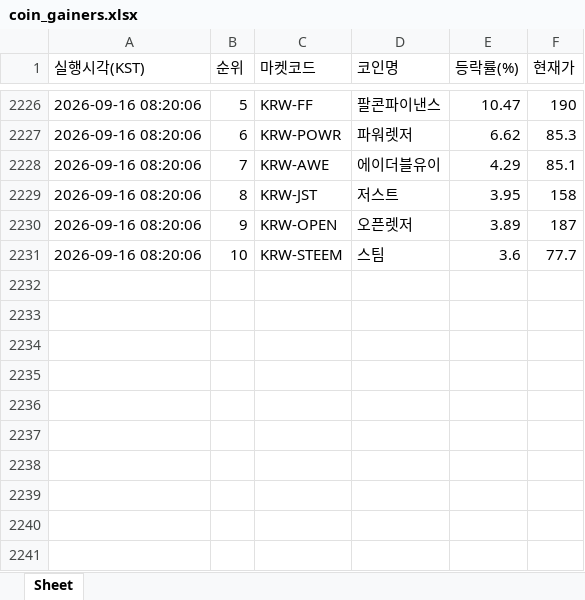
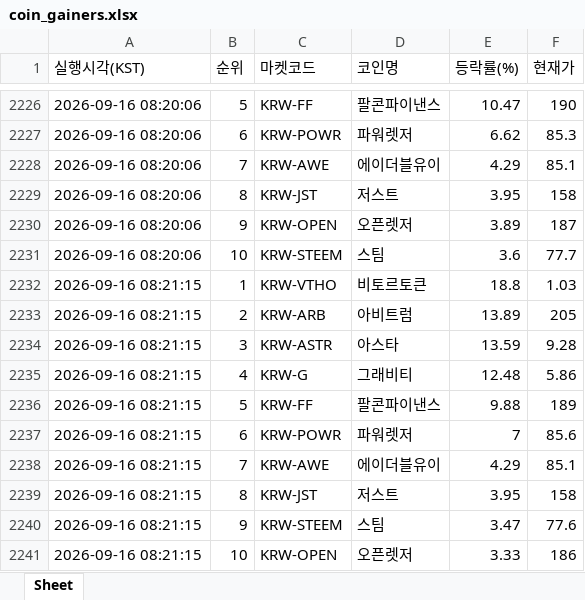
Before and after one commit to betterhwan-glitch/upbi-fire, an Excel workbook: coin_gainers.xlsx, sheet Sheet, drawn as a sheet; only a part is shown, gaps mark what is left out; values as stored, in another font and other column widths than the file's, no borders; the diff names each change by its address in the sheet, - before the commit and + after, or states it on an @@ line.

```diff
--- a/coin_gainers.xlsx (sheet Sheet)
+++ b/coin_gainers.xlsx (sheet Sheet)
+row 2232: 2026-09-16 08:21:15 | 1 | KRW-VTHO | 비토르토큰 | 18.8 | 1.03
+row 2233: 2026-09-16 08:21:15 | 2 | KRW-ARB | 아비트럼 | 13.89 | 205
+row 2234: 2026-09-16 08:21:15 | 3 | KRW-ASTR | 아스타 | 13.59 | 9.28
+row 2235: 2026-09-16 08:21:15 | 4 | KRW-G | 그래비티 | 12.48 | 5.86
+row 2236: 2026-09-16 08:21:15 | 5 | KRW-FF | 팔콘파이낸스 | 9.88 | 189
+row 2237: 2026-09-16 08:21:15 | 6 | KRW-POWR | 파워렛저 | 7 | 85.6
+row 2238: 2026-09-16 08:21:15 | 7 | KRW-AWE | 에이더블유이 | 4.29 | 85.1
+row 2239: 2026-09-16 08:21:15 | 8 | KRW-JST | 저스트 | 3.95 | 158
+row 2240: 2026-09-16 08:21:15 | 9 | KRW-STEEM | 스팀 | 3.47 | 77.6
+row 2241: 2026-09-16 08:21:15 | 10 | KRW-OPEN | 오픈렛저 | 3.33 | 186
```
